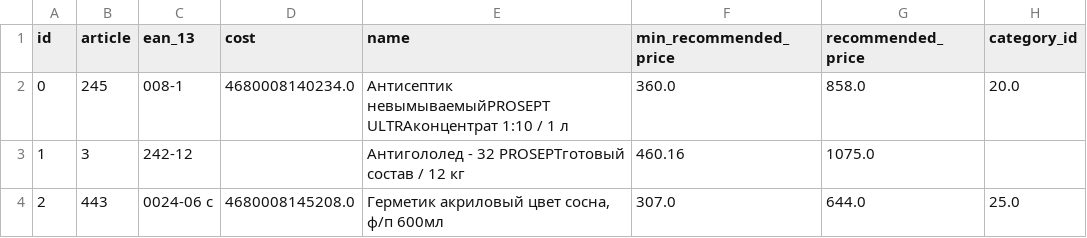
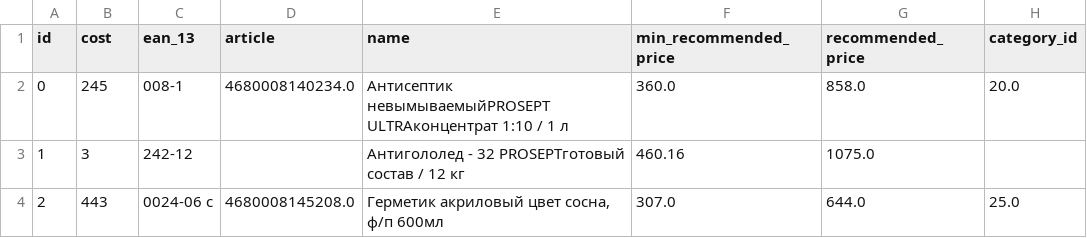
Before and after one commit to Conqerorior/fastapi_prosept_dealer, a CSV file: app/csv/marketing_product.csv, drawn as a sheet; only a part is shown; the diff names each change by its address in the sheet, - before the commit and + after, or states it on an @@ line.

```diff
--- a/app/csv/marketing_product.csv
+++ b/app/csv/marketing_product.csv
-B1: article
+B1: cost
-D1: cost
+D1: article
```
Also changed, not shown: 11 other files.
